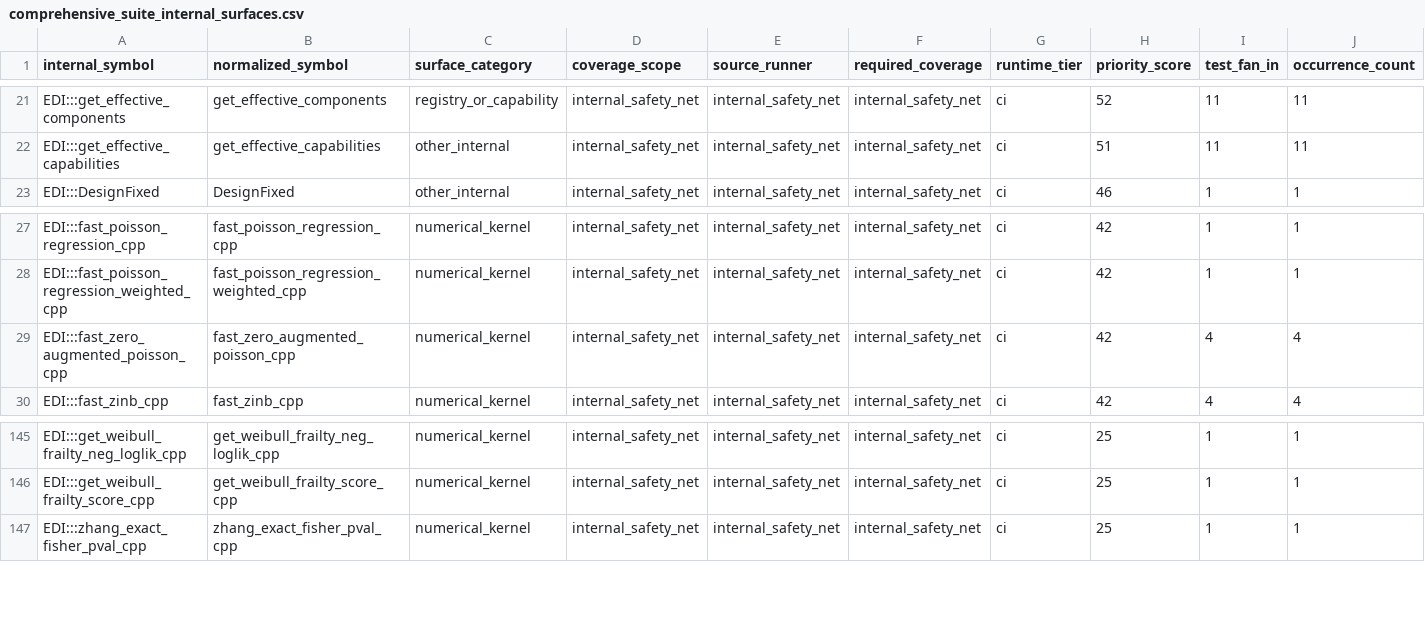
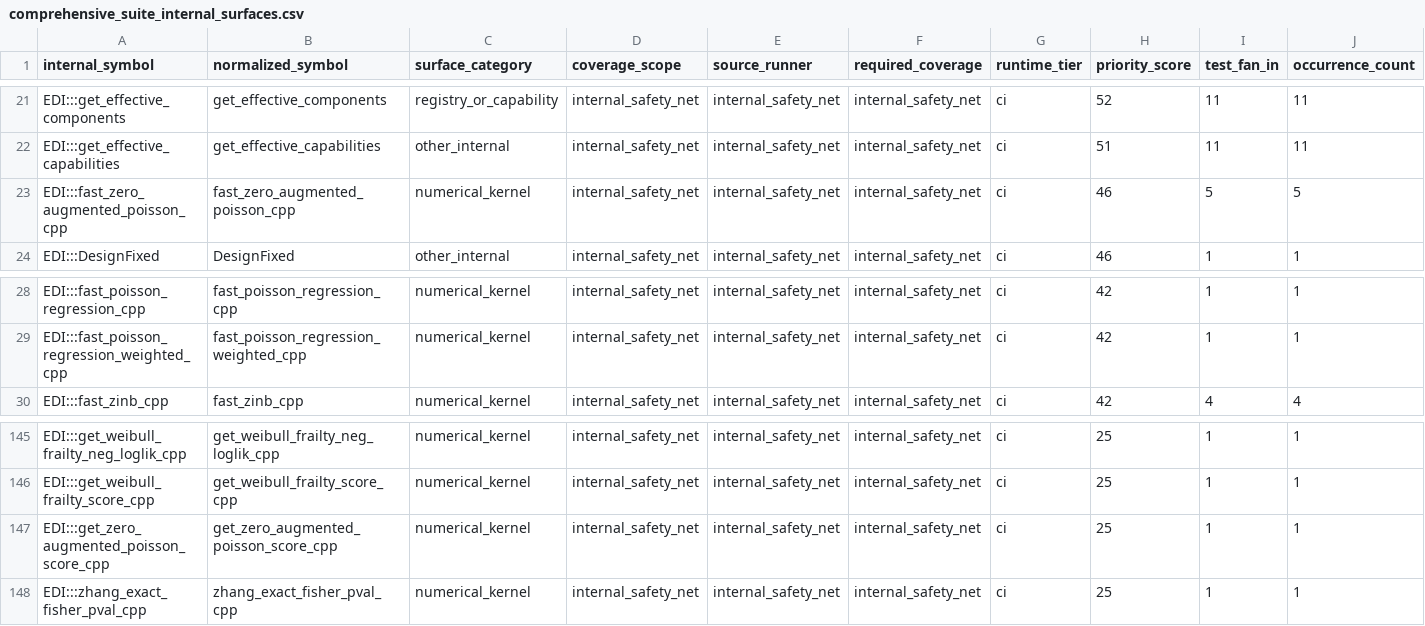
Before and after one commit to kapelner/EDI, a CSV file: R/package_tests/comprehensive_suite_internal_surfaces.csv, drawn as a sheet; only a part is shown, gaps mark what is left out; removed rows and columns are numbered as before the commit, all else as after; rows hold the shown columns only; the diff names each change by its address in the sheet, - before the commit and + after, or states it on an @@ line.

Commit message:
debugging python compilation failures, github CI failures, wrote new plans for future features, fixed a convergence bug, fixed a rand CI bug

```diff
--- a/R/package_tests/comprehensive_suite_internal_surfaces.csv
+++ b/R/package_tests/comprehensive_suite_internal_surfaces.csv
+row 23: EDI:::fast_zero_augmented_poisson_cpp | fast_zero_augmented_poisson_cpp | numerical_kernel | internal_safety_net | internal_safety_net | internal_safety_net | ci | 46 | 5 | 5
-row 29: EDI:::fast_zero_augmented_poisson_cpp | fast_zero_augmented_poisson_cpp | numerical_kernel | internal_safety_net | internal_safety_net | internal_safety_net | ci | 42 | 4 | 4
+row 147: EDI:::get_zero_augmented_poisson_score_cpp | get_zero_augmented_poisson_score_cpp | numerical_kernel | internal_safety_net | internal_safety_net | internal_safety_net | ci | 25 | 1 | 1
```
Also changed, not shown: R/package_tests/comprehensive_suite_results.csv, R/package_tests/comprehensive_suite_slowest_cases.csv, 21 other files.
